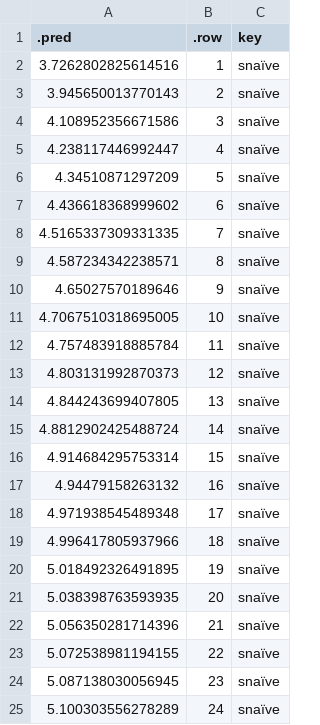
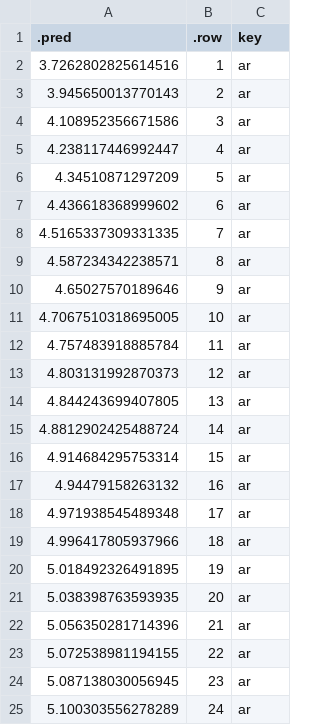
Before and after one commit to gafnts/Inflation-forecasting, a CSV file: results/ar_24_forecast.csv, drawn as a sheet.

```diff
--- a/results/ar_24_forecast.csv
+++ b/results/ar_24_forecast.csv
@@ -1,25 +1,25 @@
 .pred,.row,key
-3.7262802825614516,1,snaïve
-3.945650013770143,2,snaïve
-4.108952356671586,3,snaïve
-4.238117446992447,4,snaïve
-4.34510871297209,5,snaïve
-4.436618368999602,6,snaïve
-4.5165337309331335,7,snaïve
-4.587234342238571,8,snaïve
-4.65027570189646,9,snaïve
-4.7067510318695005,10,snaïve
-4.757483918885784,11,snaïve
-4.803131992870373,12,snaïve
-4.844243699407805,13,snaïve
-4.8812902425488724,14,snaïve
-4.914684295753314,15,snaïve
-4.94479158263132,16,snaïve
-4.971938545489348,17,snaïve
-4.996417805937966,18,snaïve
-5.018492326491895,19,snaïve
-5.038398763593935,20,snaïve
-5.056350281714396,21,snaïve
-5.072538981194155,22,snaïve
-5.087138030056945,23,snaïve
-5.100303556278289,24,snaïve
+3.7262802825614516,1,ar
+3.945650013770143,2,ar
+4.108952356671586,3,ar
+4.238117446992447,4,ar
+4.34510871297209,5,ar
+4.436618368999602,6,ar
+4.5165337309331335,7,ar
+4.587234342238571,8,ar
+4.65027570189646,9,ar
+4.7067510318695005,10,ar
+4.757483918885784,11,ar
+4.803131992870373,12,ar
+4.844243699407805,13,ar
+4.8812902425488724,14,ar
+4.914684295753314,15,ar
+4.94479158263132,16,ar
+4.971938545489348,17,ar
+4.996417805937966,18,ar
+5.018492326491895,19,ar
+5.038398763593935,20,ar
+5.056350281714396,21,ar
+5.072538981194155,22,ar
+5.087138030056945,23,ar
+5.100303556278289,24,ar
```
Also changed, not shown: results/ar_12_forecast.csv, results/ar_9_forecast.csv, 5 other files.
